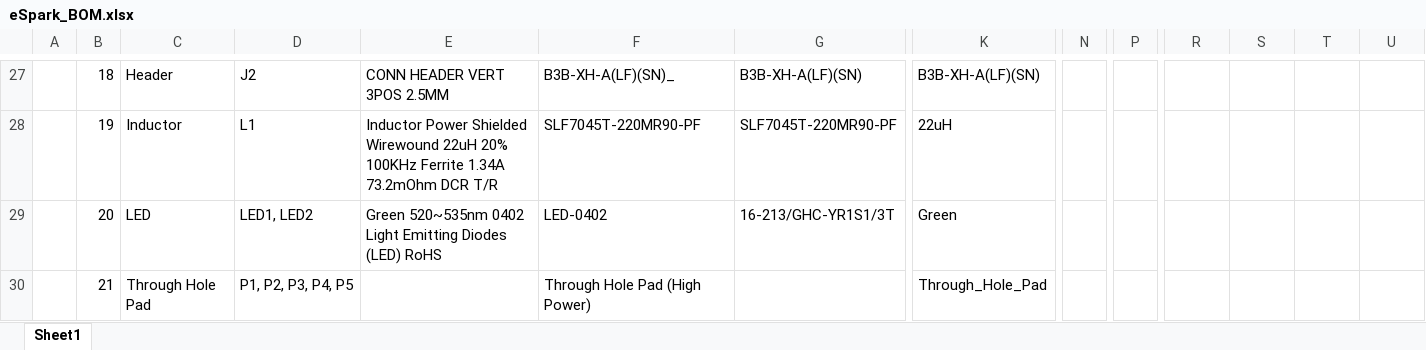
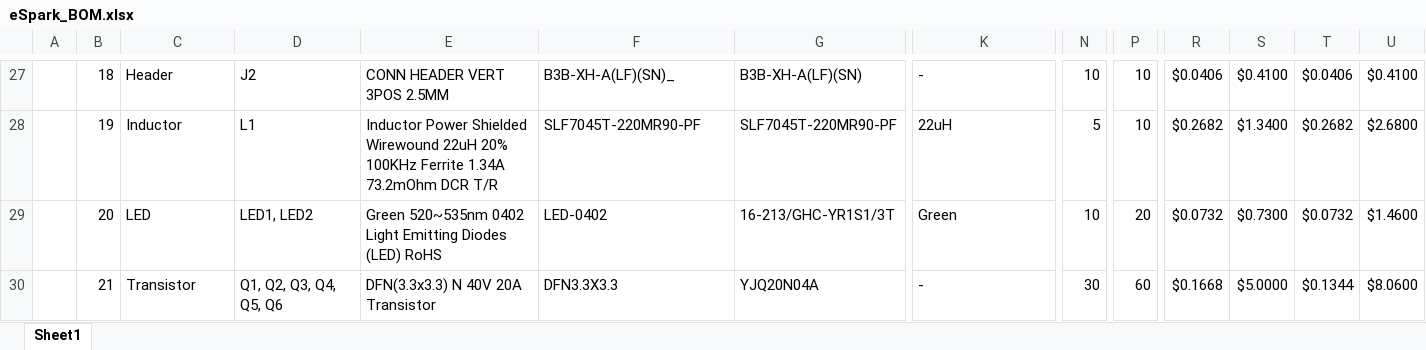
Before and after one commit to eSpark-Consulting-Group/mahmood-ptzkeyboard, an Excel workbook: Deliverables/BOM/PAC5527/eSpark_BOM.xlsx, sheet Sheet1, drawn as a sheet; only a part is shown, gaps mark what is left out; values as stored, in another font and other column widths than the file's, no cell formats; charts and pictures not drawn; the diff covers the shown part only; the diff names each change by its address in the sheet, - before the commit and + after, or states it on an @@ line.

```diff
--- a/Deliverables/BOM/PAC5527/eSpark_BOM.xlsx (sheet Sheet1)
+++ b/Deliverables/BOM/PAC5527/eSpark_BOM.xlsx (sheet Sheet1)
-K27: B3B-XH-A(LF)(SN)
+K27: -
-N27: (empty)
+N27: 10
-P27:P28: (empty)
+P27:P28: 10
-R27: (empty)
+R27: $0.0406
-S27: (empty)
+S27: $0.4100
-T27: (empty)
+T27: $0.0406
-U27: (empty)
+U27: $0.4100
-N28: (empty)
+N28: 5
-R28: (empty)
+R28: $0.2682
-S28: (empty)
+S28: $1.3400
-T28: (empty)
+T28: $0.2682
-U28: (empty)
+U28: $2.6800
-N29: (empty)
+N29: 10
-P29: (empty)
+P29: 20
-R29: (empty)
+R29: $0.0732
-S29: (empty)
+S29: $0.7300
-T29: (empty)
+T29: $0.0732
-U29: (empty)
+U29: $1.4600
-C30: Through Hole Pad
+C30: Transistor
-D30: P1, P2, P3, P4, P5
+D30: Q1, Q2, Q3, Q4, Q5, Q6
-E30: (empty)
+E30: DFN(3.3x3.3) N 40V 20A Transistor
-F30: Through Hole Pad (High Power)
+F30: DFN3.3X3.3
-G30: (empty)
+G30: YJQ20N04A
-K30: Through_Hole_Pad
+K30: -
-N30: (empty)
+N30: 30
-P30: (empty)
+P30: 60
-R30: (empty)
+R30: $0.1668
-S30: (empty)
+S30: $5.0000
-T30: (empty)
+T30: $0.1344
-U30: (empty)
+U30: $8.0600
```
Also changed, not shown: 2 added rows and 315 edited cells elsewhere in this sheet, cell formats.
